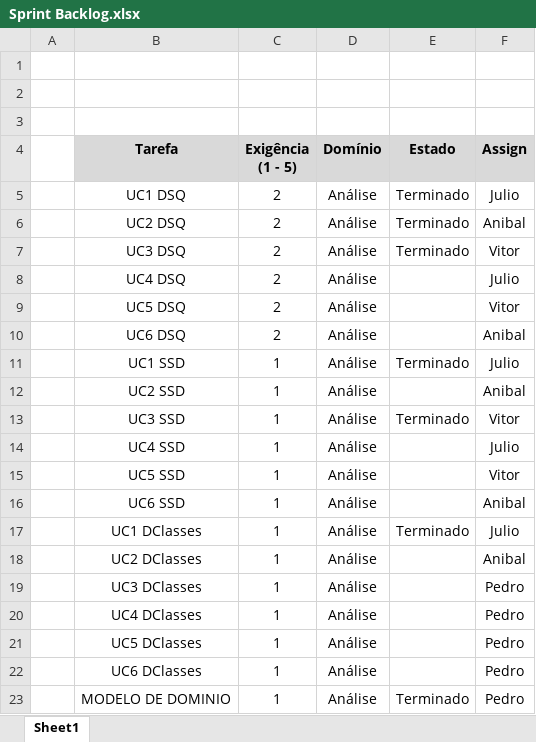
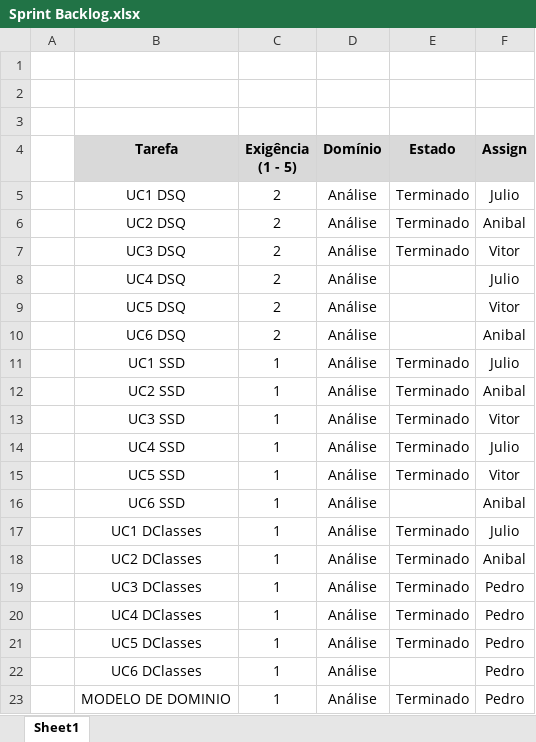
Before and after one commit to pedro-miguez/upskill_java1_labprg_grupo3, an Excel workbook: Sprint 2/Sprint Backlog.xlsx, sheet Sheet1, drawn as a sheet; only a part is shown; values as stored, in another font and other column widths than the file's, no borders; the diff names each change by its address in the sheet, - before the commit and + after, or states it on an @@ line.

```diff
--- a/Sprint 2/Sprint Backlog.xlsx (sheet Sheet1)
+++ b/Sprint 2/Sprint Backlog.xlsx (sheet Sheet1)
-E12 (Estado): (empty)
+E12 (Estado): Terminado
-E14:E15 (Estado): (empty)
+E14:E15 (Estado): Terminado
-E18:E21 (Estado): (empty)
+E18:E21 (Estado): Terminado
```
Also changed, not shown: 2 other files.
